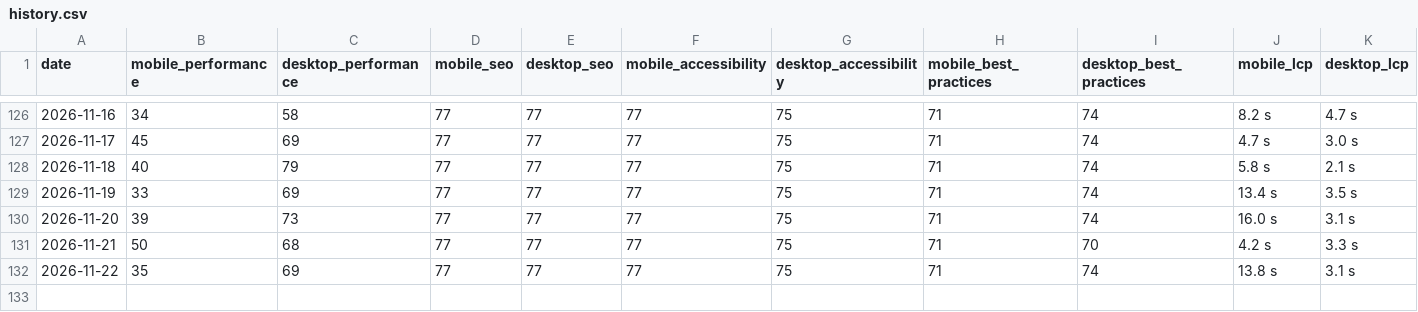
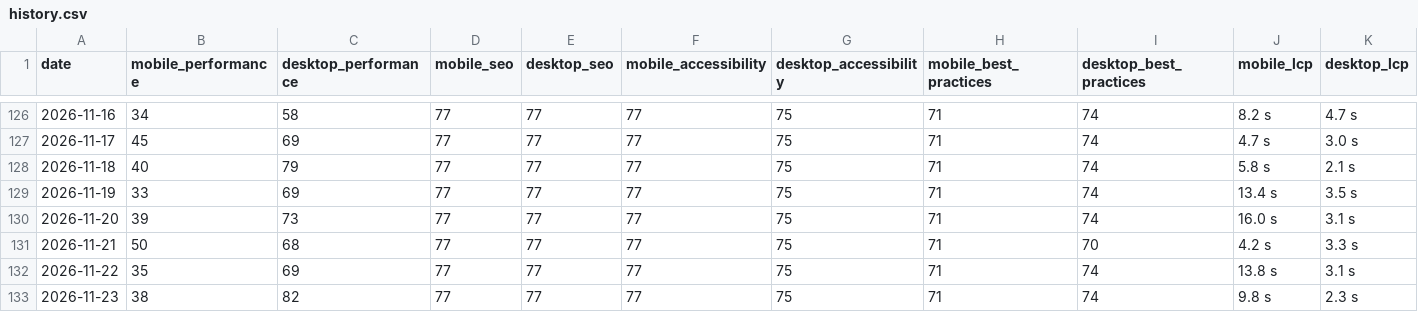
Before and after one commit to orhankemal-code/asra-lighthouse-monitor, a CSV file: history/history.csv, drawn as a sheet; only a part is shown, gaps mark what is left out; rows hold the shown columns only; the diff names each change by its address in the sheet, - before the commit and + after, or states it on an @@ line.

```diff
--- a/history/history.csv
+++ b/history/history.csv
+row 133: 2026-11-23 | 38 | 82 | 77 | 77 | 77 | 75 | 71 | 74 | 9.8 s | 2.3 s
```
Also changed, not shown: 6 other files.
